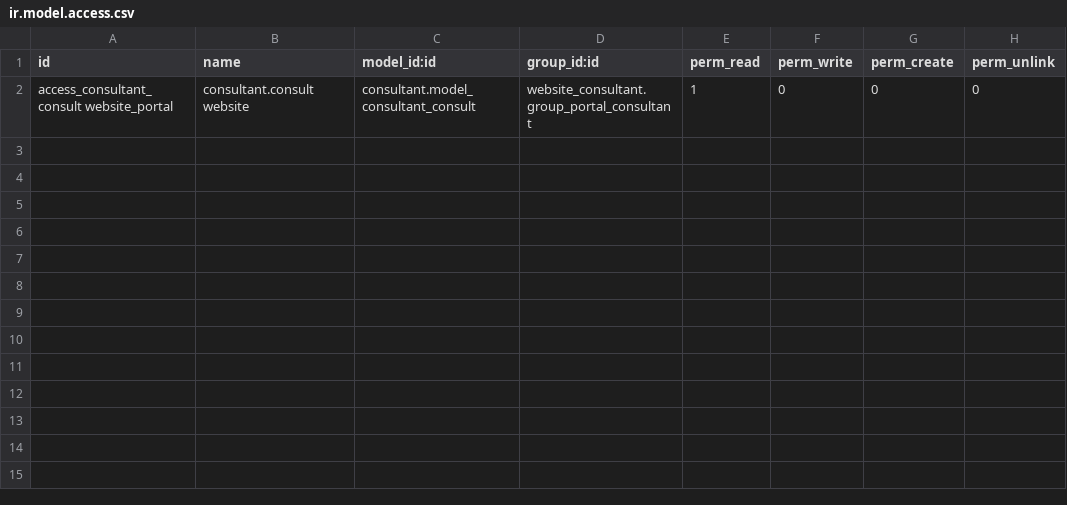
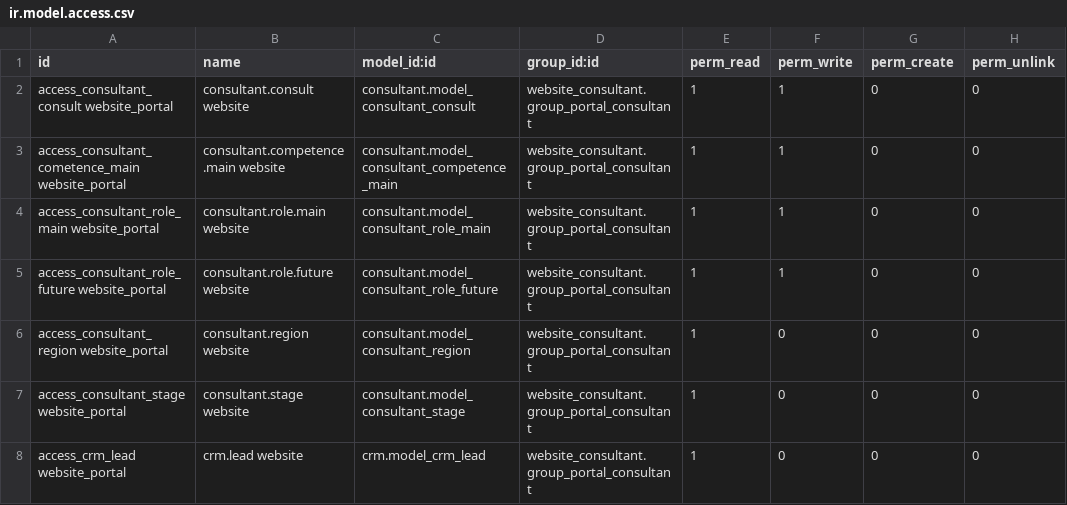
Before and after one commit to larmar/consultant, a CSV file: website_consultant/security/ir.model.access.csv, drawn as a sheet.

Commit message:
portal consultant profile access

```diff
--- a/website_consultant/security/ir.model.access.csv
+++ b/website_consultant/security/ir.model.access.csv
@@ -1,2 +1,8 @@
 id,name,model_id:id,group_id:id,perm_read,perm_write,perm_create,perm_unlink
-access_consultant_consult website_portal,consultant.consult website,consultant.model_consultant_consult,website_consultant.group_portal_consultant,1,0,0,0
+access_consultant_consult website_portal,consultant.consult website,consultant.model_consultant_consult,website_consultant.group_portal_consultant,1,1,0,0
+access_consultant_cometence_main website_portal,consultant.competence.main website,consultant.model_consultant_competence_main,website_consultant.group_portal_consultant,1,1,0,0
+access_consultant_role_main website_portal,consultant.role.main website,consultant.model_consultant_role_main,website_consultant.group_portal_consultant,1,1,0,0
+access_consultant_role_future website_portal,consultant.role.future website,consultant.model_consultant_role_future,website_consultant.group_portal_consultant,1,1,0,0
+access_consultant_region website_portal,consultant.region website,consultant.model_consultant_region,website_consultant.group_portal_consultant,1,0,0,0
+access_consultant_stage website_portal,consultant.stage website,consultant.model_consultant_stage,website_consultant.group_portal_consultant,1,0,0,0
+access_crm_lead website_portal,crm.lead website,crm.model_crm_lead,website_consultant.group_portal_consultant,1,0,0,0
```
